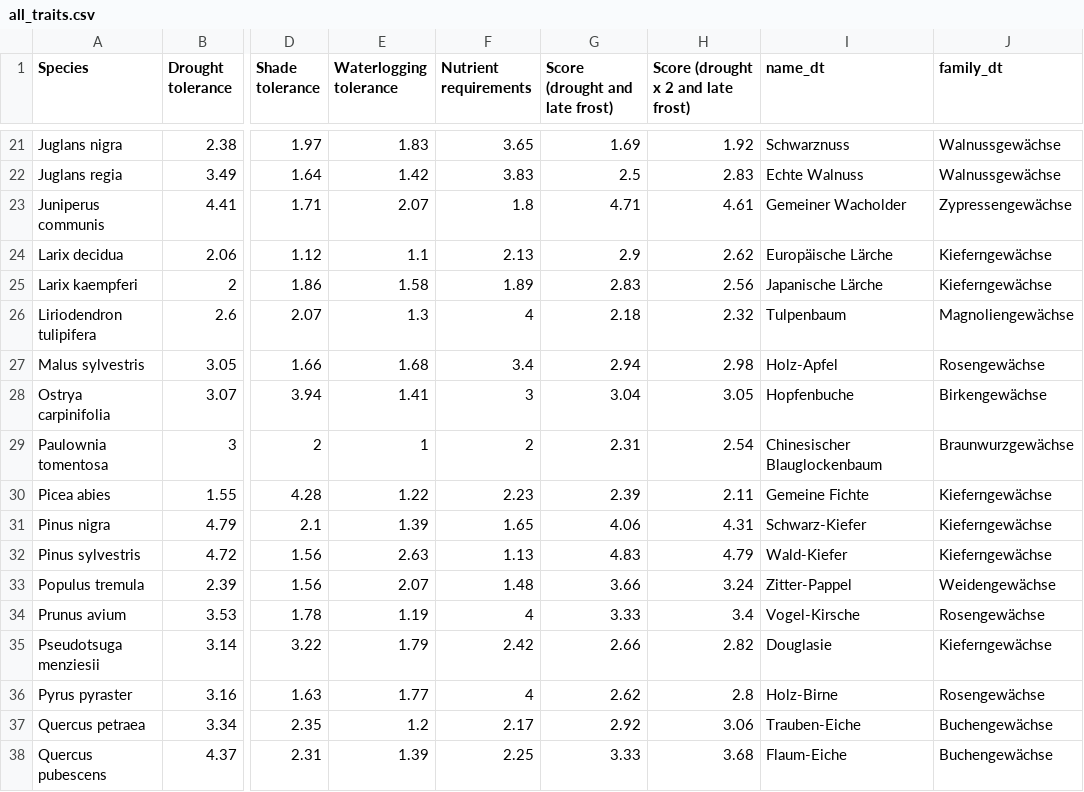
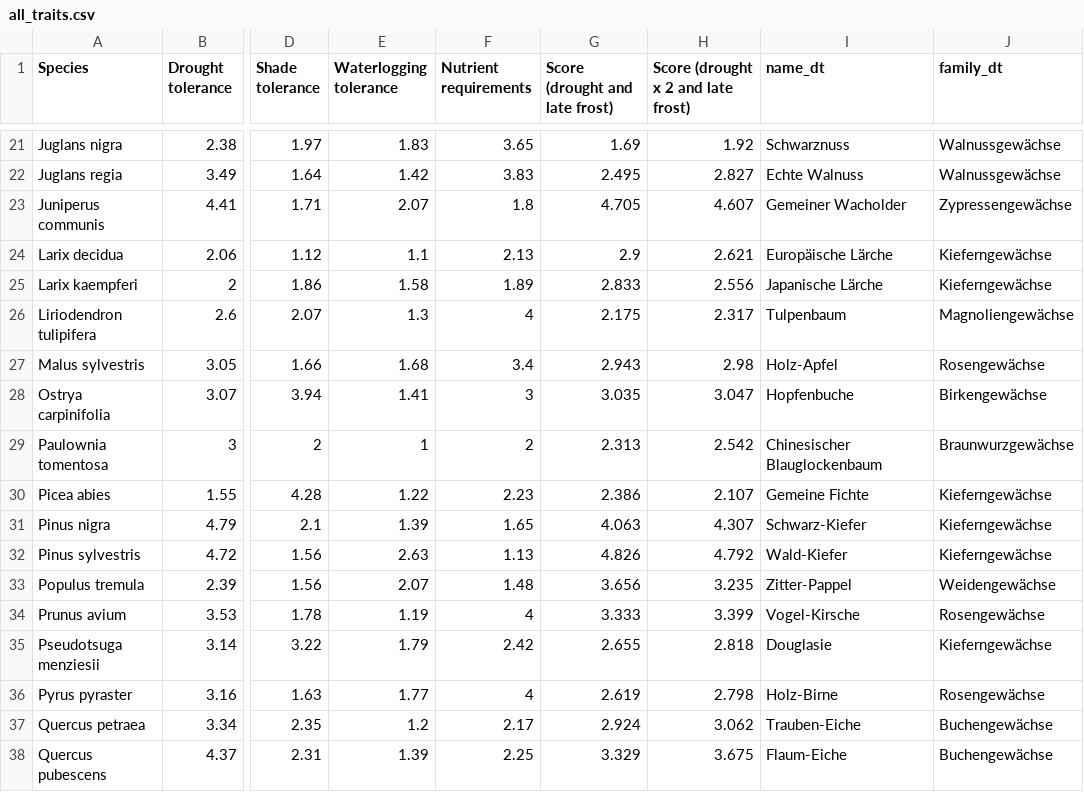
Before and after one commit to mcwimm/thom_etal_species_suitability, a CSV file: data/all_traits.csv, drawn as a sheet; only a part is shown, gaps mark what is left out; the diff covers the shown part only; the diff names each change by its address in the sheet, - before the commit and + after, or states it on an @@ line.

```diff
--- a/data/all_traits.csv
+++ b/data/all_traits.csv
-G22 (Score (drought and late frost)): 2.5
+G22 (Score (drought and late frost)): 2.495
-H22: 2.83
+H22: 2.827
-G23 (Score (drought and late frost)): 4.71
+G23 (Score (drought and late frost)): 4.705
-H23: 4.61
+H23: 4.607
-H24: 2.62
+H24: 2.621
-G25 (Score (drought and late frost)): 2.83
+G25 (Score (drought and late frost)): 2.833
-H25: 2.56
+H25: 2.556
-G26 (Score (drought and late frost)): 2.18
+G26 (Score (drought and late frost)): 2.175
-H26: 2.32
+H26: 2.317
-G27 (Score (drought and late frost)): 2.94
+G27 (Score (drought and late frost)): 2.943
-G28 (Score (drought and late frost)): 3.04
+G28 (Score (drought and late frost)): 3.035
-H28: 3.05
+H28: 3.047
-G29 (Score (drought and late frost)): 2.31
+G29 (Score (drought and late frost)): 2.313
-H29: 2.54
+H29: 2.542
-G30 (Score (drought and late frost)): 2.39
+G30 (Score (drought and late frost)): 2.386
-H30: 2.11
+H30: 2.107
-G31 (Score (drought and late frost)): 4.06
+G31 (Score (drought and late frost)): 4.063
-H31: 4.31
+H31: 4.307
-G32 (Score (drought and late frost)): 4.83
+G32 (Score (drought and late frost)): 4.826
-H32: 4.79
+H32: 4.792
-G33 (Score (drought and late frost)): 3.66
+G33 (Score (drought and late frost)): 3.656
-H33: 3.24
+H33: 3.235
-G34 (Score (drought and late frost)): 3.33
+G34 (Score (drought and late frost)): 3.333
-H34: 3.4
+H34: 3.399
-G35 (Score (drought and late frost)): 2.66
+G35 (Score (drought and late frost)): 2.655
-H35: 2.82
+H35: 2.818
-G36 (Score (drought and late frost)): 2.62
+G36 (Score (drought and late frost)): 2.619
-H36: 2.8
+H36: 2.798
-G37 (Score (drought and late frost)): 2.92
+G37 (Score (drought and late frost)): 2.924
-H37: 3.06
+H37: 3.062
-G38 (Score (drought and late frost)): 3.33
+G38 (Score (drought and late frost)): 3.329
-H38: 3.68
+H38: 3.675
```
Also changed, not shown: 59 edited cells elsewhere in this file, correlations.csv, data/label_dict.csv, 17 other files.
